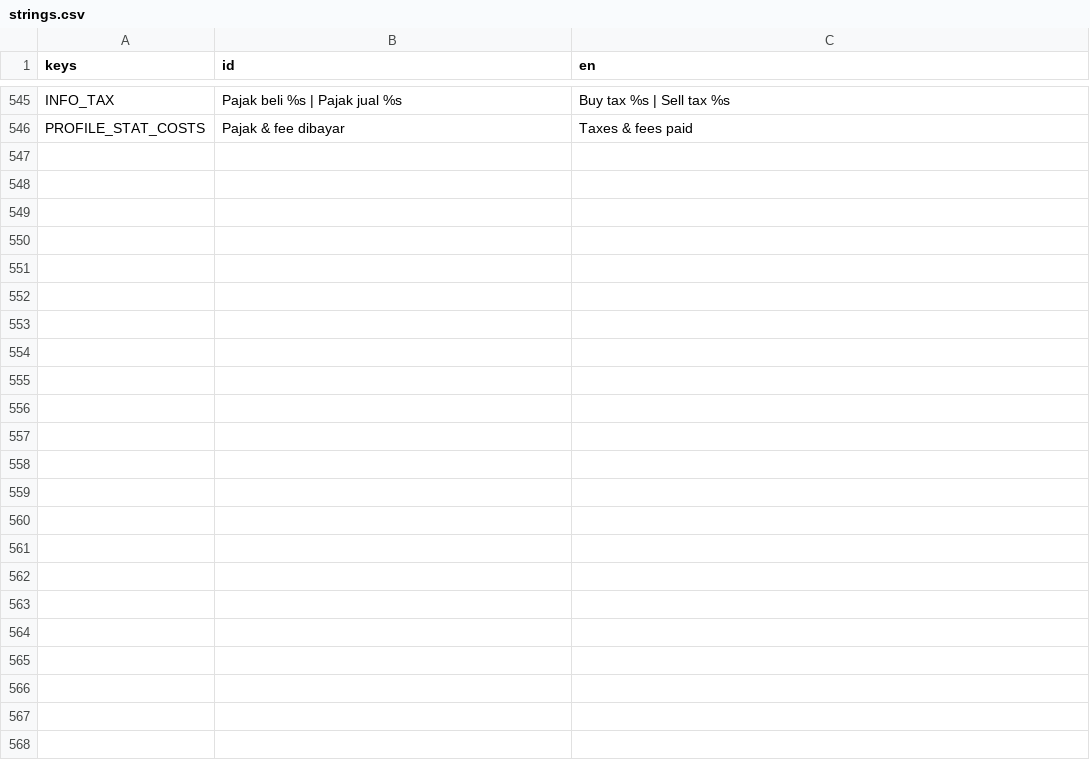
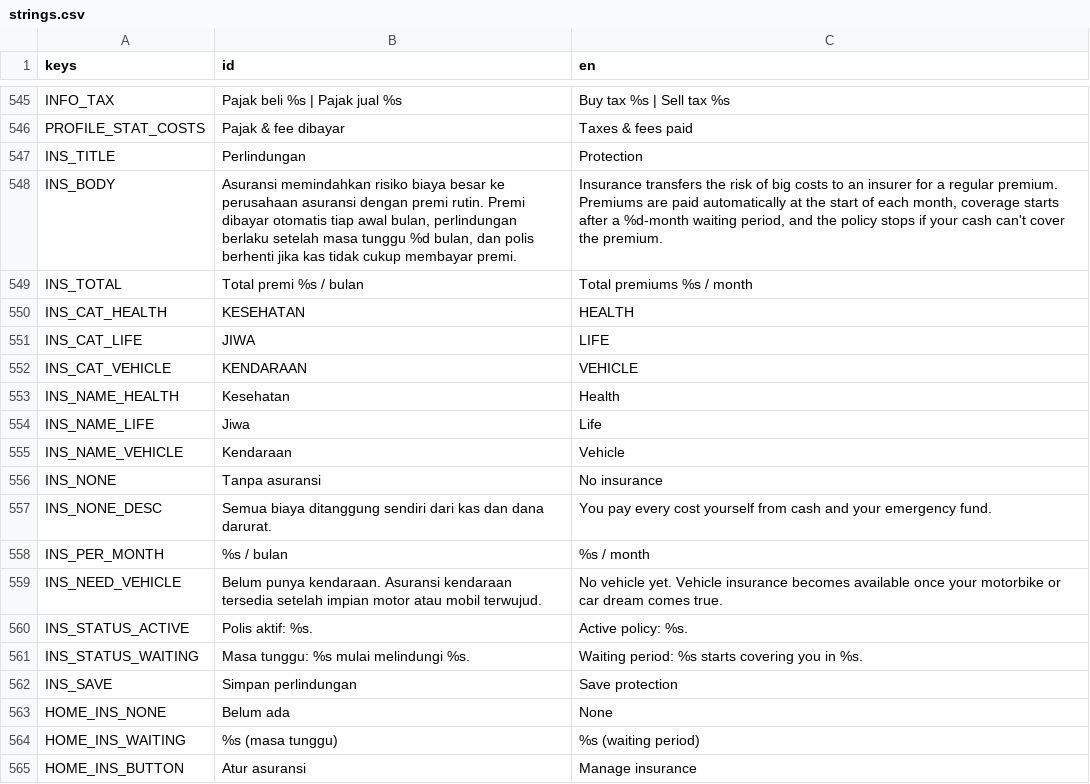
Before and after one commit to FachruDev/CuanQuest, a CSV file: localization/strings.csv, drawn as a sheet; only a part is shown, gaps mark what is left out; the diff covers the shown part only.

Commit message:
feat: Implement insurance feature with multiple product categories
- Added localization strings for insurance-related texts in Indonesian.
- Introduced insurance data structure in JSON format, including health, life, and vehicle categories.
- Created UI for insurance management, allowing users to select insurance products and view their status.
- Integrated insurance premium calculations and automatic deductions at the start of each month.
- Implemented event handling for insurance claims and coverage during gameplay.
- Updated game state management to include insurance policies and related statistics.
- Enhanced reporting features to display insurance premiums and claims in monthly reports.

```diff
--- a/localization/strings.csv
+++ b/localization/strings.csv
@@ -600 +600,20 @@ INFO_TAX,Pajak beli %s | Pajak jual %s,Buy tax %s | Sell tax %s
 PROFILE_STAT_COSTS,Pajak & fee dibayar,Taxes & fees paid
+INS_TITLE,Perlindungan,Protection
+INS_BODY,"Asuransi memindahkan risiko biaya besar ke perusahaan asuransi dengan premi rutin. Premi dibayar otomatis tiap awal bulan, perlindungan berlaku setelah masa tunggu %d bulan, dan polis berhenti jika kas tidak cukup membayar premi.","Insurance transfers the risk of big costs to an insurer for a regular premium. Premiums are paid automatically at the start of each month, coverage starts after a %d-month waiting period, and the policy stops if your cash can't cover the premium."
+INS_TOTAL,Total premi %s / bulan,Total premiums %s / month
+INS_CAT_HEALTH,KESEHATAN,HEALTH
+INS_CAT_LIFE,JIWA,LIFE
+INS_CAT_VEHICLE,KENDARAAN,VEHICLE
+INS_NAME_HEALTH,Kesehatan,Health
+INS_NAME_LIFE,Jiwa,Life
+INS_NAME_VEHICLE,Kendaraan,Vehicle
+INS_NONE,Tanpa asuransi,No insurance
+INS_NONE_DESC,Semua biaya ditanggung sendiri dari kas dan dana darurat.,You pay every cost yourself from cash and your emergency fund.
+INS_PER_MONTH,%s / bulan,%s / month
+INS_NEED_VEHICLE,Belum punya kendaraan. Asuransi kendaraan tersedia setelah impian motor atau mobil terwujud.,No vehicle yet. Vehicle insurance becomes available once your motorbike or car dream comes true.
+INS_STATUS_ACTIVE,Polis aktif: %s.,Active policy: %s.
+INS_STATUS_WAITING,Masa tunggu: %s mulai melindungi %s.,Waiting period: %s starts covering you in %s.
+INS_SAVE,Simpan perlindungan,Save protection
+HOME_INS_NONE,Belum ada,None
+HOME_INS_WAITING,%s (masa tunggu),%s (waiting period)
+HOME_INS_BUTTON,Atur asuransi,Manage insurance
```
Also changed, not shown: 10 added rows elsewhere in this file, 19 other files.
